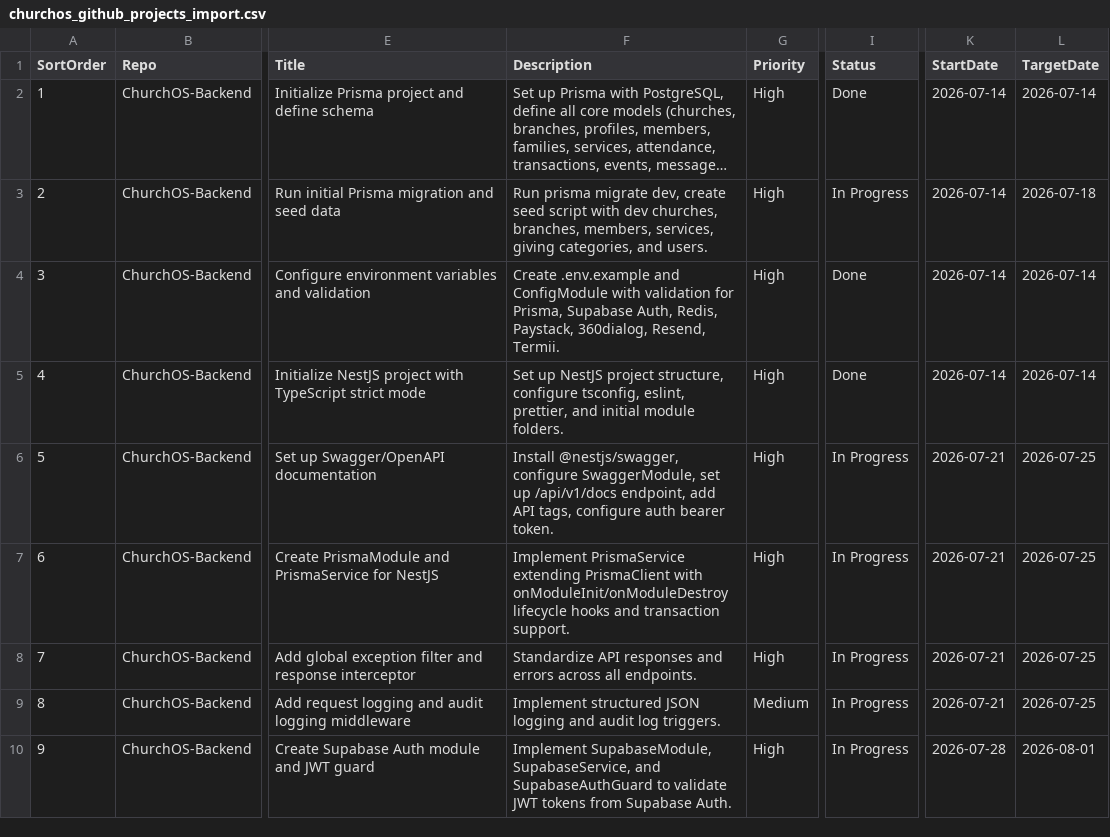
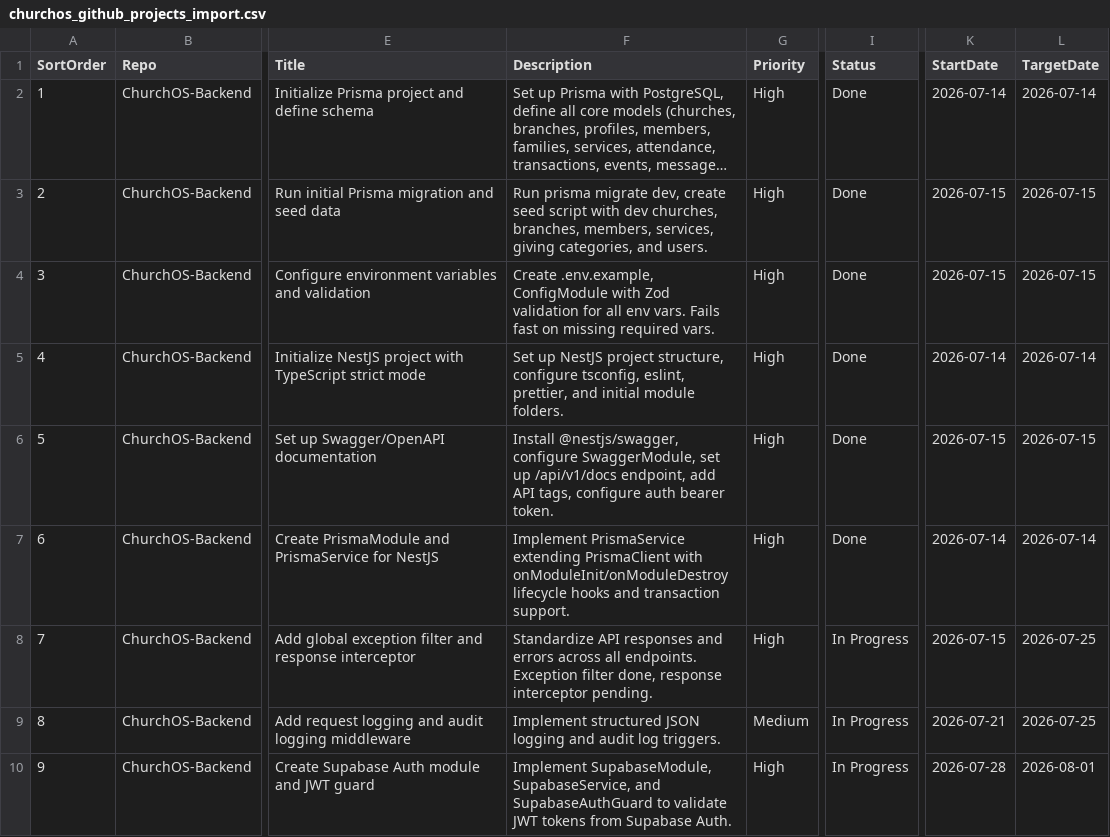
Before and after one commit to pappycoder/ChurchOS-Backend, a CSV file: churchos_github_projects_import.csv, drawn as a sheet; only a part is shown, gaps mark what is left out; long unchanged cells end in …; the diff names each change by its address in the sheet, - before the commit and + after, or states it on an @@ line.

```diff
--- a/churchos_github_projects_import.csv
+++ b/churchos_github_projects_import.csv
-I3 (Status): In Progress
+I3 (Status): Done
-K3:K4 (StartDate): 2026-07-14
+K3:K4 (StartDate): 2026-07-15
-L3 (TargetDate): 2026-07-18
+L3 (TargetDate): 2026-07-15
-F4 (Description): Create .env.example and ConfigModule with validation for Prisma, Supabase Auth, Redis, Paystack, 360dialog, Resend, Termii.
+F4 (Description): Create .env.example, ConfigModule with Zod validation for all env vars. Fails fast on missing required vars.
-L4 (TargetDate): 2026-07-14
+L4 (TargetDate): 2026-07-15
-I6:I7 (Status): In Progress
+I6:I7 (Status): Done
-K6 (StartDate): 2026-07-21
+K6 (StartDate): 2026-07-15
-L6 (TargetDate): 2026-07-25
+L6 (TargetDate): 2026-07-15
-K7 (StartDate): 2026-07-21
+K7 (StartDate): 2026-07-14
-L7 (TargetDate): 2026-07-25
+L7 (TargetDate): 2026-07-14
-F8 (Description): …all endpoints.
+F8 (Description): …all endpoints. Exception filter done, response interceptor pending.
-K8 (StartDate): 2026-07-21
+K8 (StartDate): 2026-07-15
```
Also changed, not shown: 9 other files.
